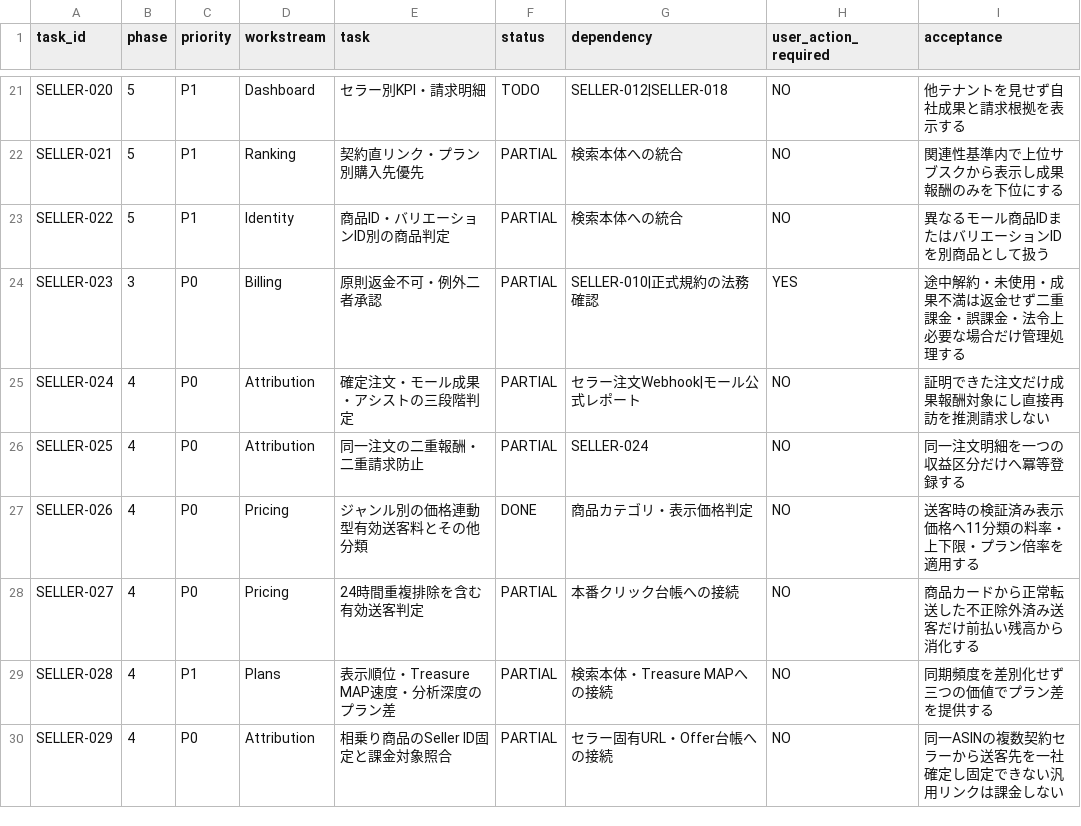
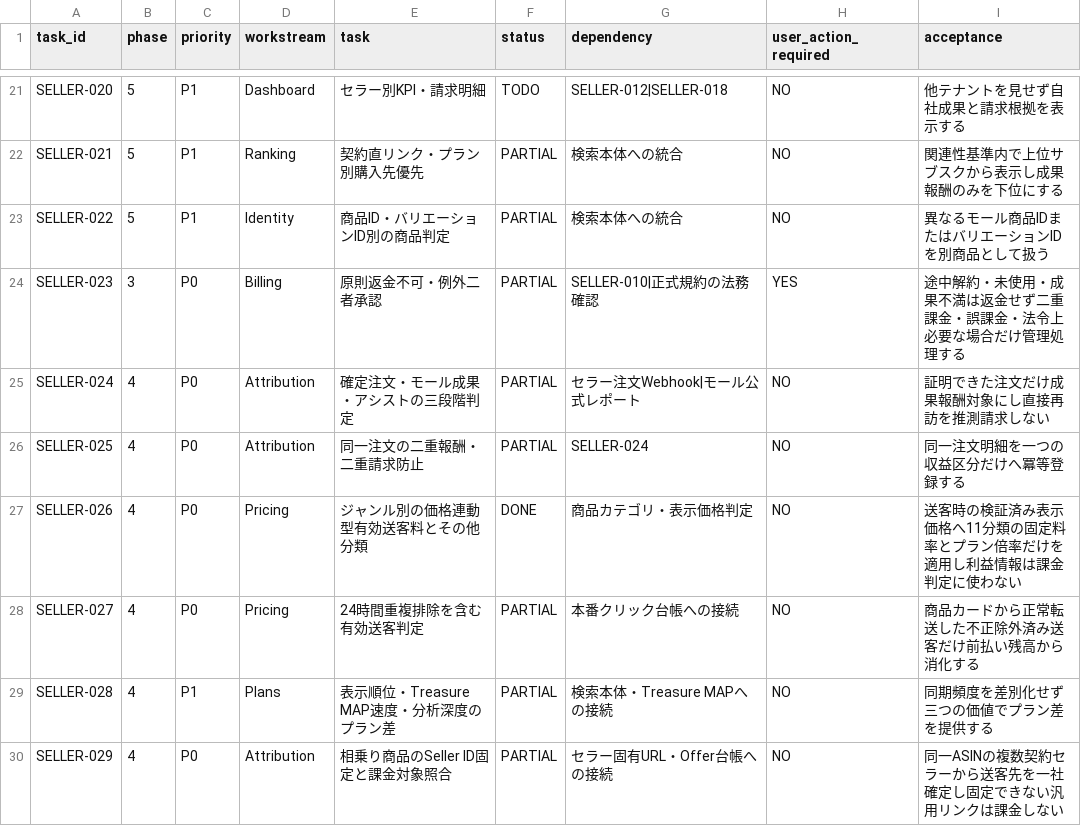
Before and after one commit to t-ooku/P-GATE, a CSV file: marketing/HOSHILU_SELLER_COMMERCIALIZATION_BACKLOG.csv, drawn as a sheet; only a part is shown, gaps mark what is left out.

```diff
--- a/marketing/HOSHILU_SELLER_COMMERCIALIZATION_BACKLOG.csv
+++ b/marketing/HOSHILU_SELLER_COMMERCIALIZATION_BACKLOG.csv
@@ -26,3 +26,3 @@ SELLER-024,4,P0,Attribution,"確定注文・モール成果・アシストの三
 SELLER-025,4,P0,Attribution,"同一注文の二重報酬・二重請求防止",PARTIAL,SELLER-024,NO,"同一注文明細を一つの収益区分だけへ冪等登録する"
-SELLER-026,4,P0,Pricing,"ジャンル別の価格連動型有効送客料とその他分類",DONE,"商品カテゴリ・表示価格判定",NO,"送客時の検証済み表示価格へ11分類の料率・上下限・プラン倍率を適用する"
+SELLER-026,4,P0,Pricing,"ジャンル別の価格連動型有効送客料とその他分類",DONE,"商品カテゴリ・表示価格判定",NO,"送客時の検証済み表示価格へ11分類の固定料率とプラン倍率だけを適用し利益情報は課金判定に使わない"
 SELLER-027,4,P0,Pricing,"24時間重複排除を含む有効送客判定",PARTIAL,"本番クリック台帳への接続",NO,"商品カードから正常転送した不正除外済み送客だけ前払い残高から消化する"
```
Also changed, not shown: 4 other files.
